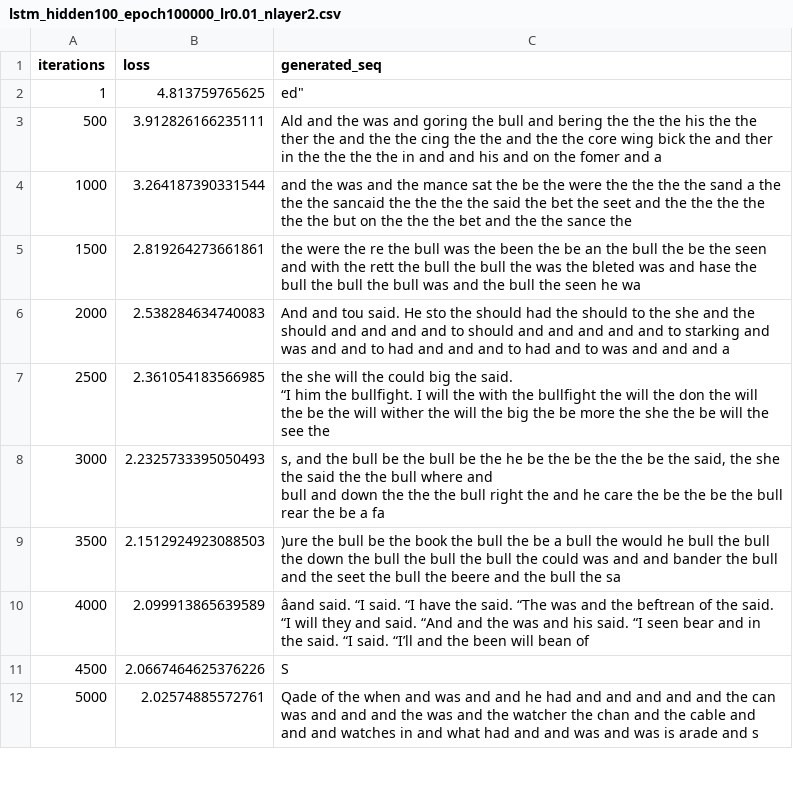
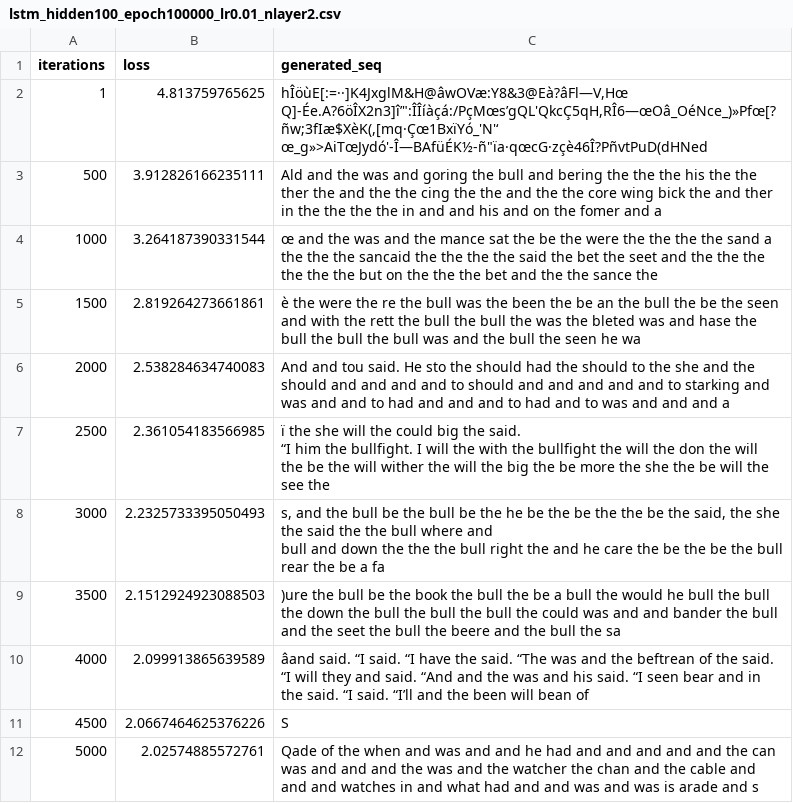
Before and after one commit to antongorillam/DD2424-NLP-Project, a CSV file: results/rnn_vs_lstm/lstm_hidden100_epoch100000_lr0.01_nlayer2.csv, drawn as a sheet; only a part is shown; the diff names each change by its address in the sheet, - before the commit and + after, or states it on an @@ line.

```diff
--- a/results/rnn_vs_lstm/lstm_hidden100_epoch100000_lr0.01_nlayer2.csv
+++ b/results/rnn_vs_lstm/lstm_hidden100_epoch100000_lr0.01_nlayer2.csv
-C2 (generated_seq): ed"
+C2 (generated_seq): hÎöùE[:=··]K4JxglM&H@âwOVæ:Y8&3@Eà?âFl—V,Hœ Q]-Ée.A?6öÎX2n3]î’":ÎÎíàçá:/PçMœs’gQL'QkcÇ5qH,RÎ6—œOâ_OéNce_)»Pfœ[?ñw;3fIæ$XèK(,[mq·Çœ1BxïYó_'N'‘ œ_g»>AiTœJydó'-Î—BAfüÉK½-ñ"ïa·qœcG·zçè46Î?PñvtPuD(dHNed
-C4 (generated_seq): and the…
+C4 (generated_seq): œ and the…
-C5 (generated_seq): the were…
+C5 (generated_seq): è the were…
-C7 (generated_seq): the she…
+C7 (generated_seq): ï the she…
```
Also changed, not shown: 7 other files.
